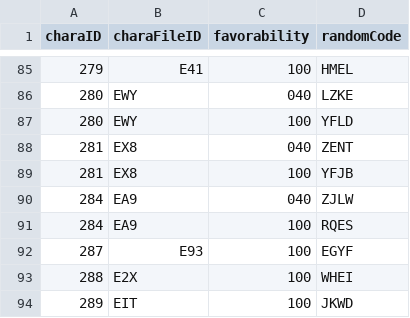
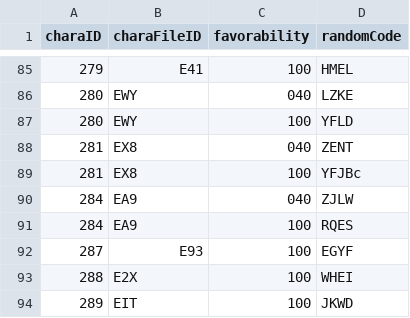
Before and after one commit to Kutouzi/FruitPickingTools, a CSV file: charaMap/charaData.csv, drawn as a sheet; only a part is shown, gaps mark what is left out.

Commit message:
update

```diff
--- a/charaMap/charaData.csv
+++ b/charaMap/charaData.csv
@@ -88,3 +88,3 @@ charaID,charaFileID,favorability,randomCode
 281,EX8,040,ZENT
-281,EX8,100,YFJB
+281,EX8,100,YFJBc
 284,EA9,040,ZJLW
```
